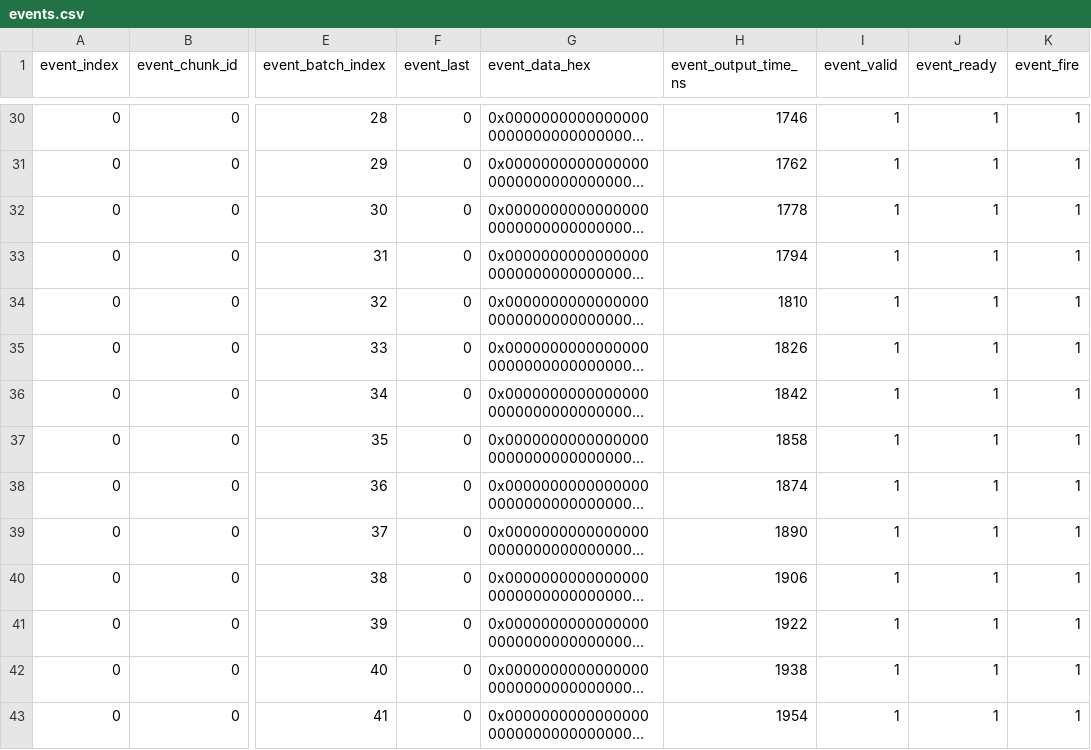
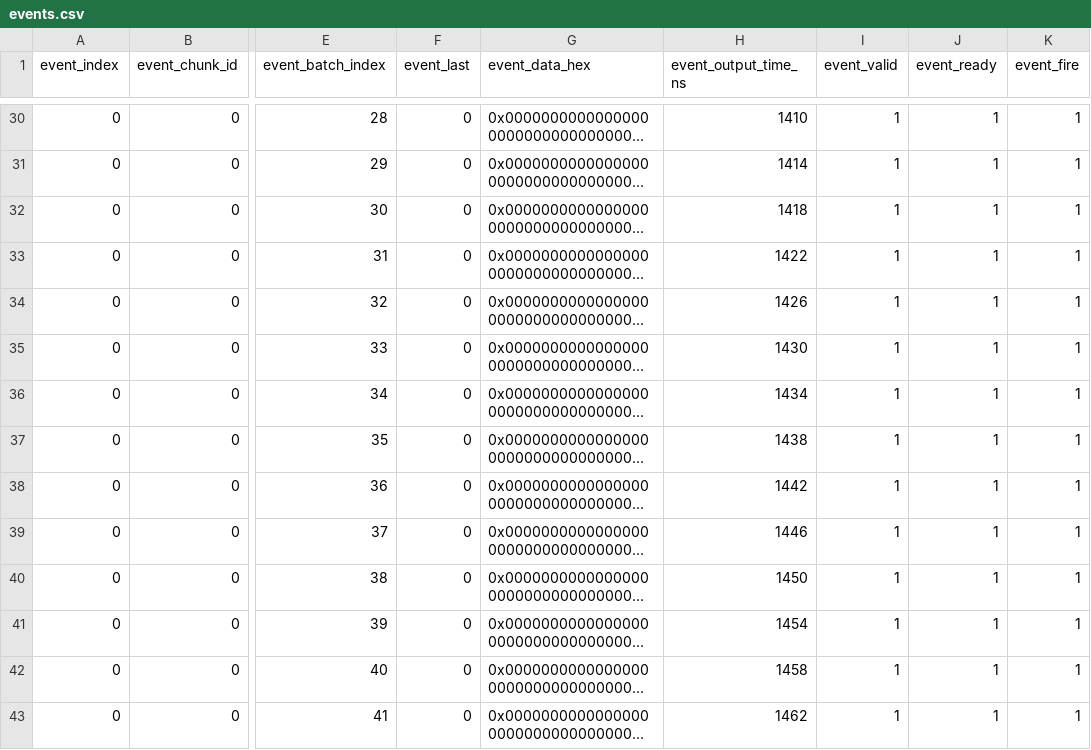
Before and after one commit to NuDAQ/AI-Trigger-System, a CSV file: build/nsf_jul_27_sim/events.csv, drawn as a sheet; only a part is shown, gaps mark what is left out; long unchanged cells end in …; the diff covers the shown part only; the diff names each change by its address in the sheet, - before the commit and + after, or states it on an @@ line.

```diff
--- a/build/nsf_jul_27_sim/events.csv
+++ b/build/nsf_jul_27_sim/events.csv
-H30 (event_output_time_ns): 1746
+H30 (event_output_time_ns): 1410
-H31 (event_output_time_ns): 1762
+H31 (event_output_time_ns): 1414
-H32 (event_output_time_ns): 1778
+H32 (event_output_time_ns): 1418
-H33 (event_output_time_ns): 1794
+H33 (event_output_time_ns): 1422
-H34 (event_output_time_ns): 1810
+H34 (event_output_time_ns): 1426
-H35 (event_output_time_ns): 1826
+H35 (event_output_time_ns): 1430
-H36 (event_output_time_ns): 1842
+H36 (event_output_time_ns): 1434
-H37 (event_output_time_ns): 1858
+H37 (event_output_time_ns): 1438
-H38 (event_output_time_ns): 1874
+H38 (event_output_time_ns): 1442
-H39 (event_output_time_ns): 1890
+H39 (event_output_time_ns): 1446
-H40 (event_output_time_ns): 1906
+H40 (event_output_time_ns): 1450
-H41 (event_output_time_ns): 1922
+H41 (event_output_time_ns): 1454
-H42 (event_output_time_ns): 1938
+H42 (event_output_time_ns): 1458
-H43 (event_output_time_ns): 1954
+H43 (event_output_time_ns): 1462
```
Also changed, not shown: 176 edited cells elsewhere in this file, build/nsf_jul_27_sim/NSF_Jul_27_trigger_trace.csv, 6 other files.
